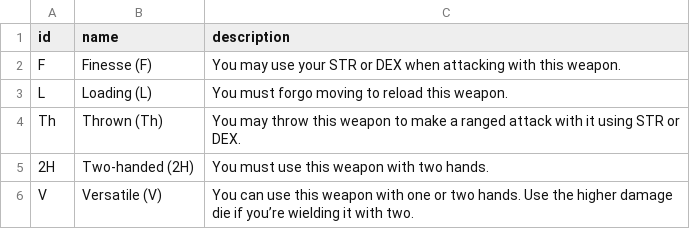
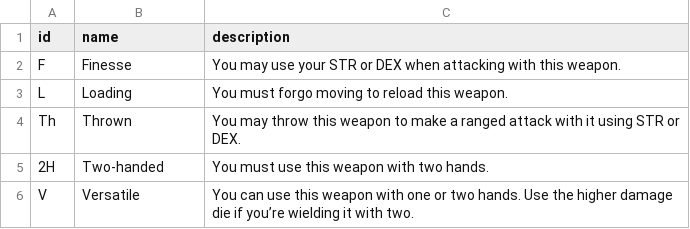
Before and after one commit to hkeeler/discord-lab, a CSV file: src/discord_lab/data/tables/weapon-properties.csv, drawn as a sheet.

Commit message:
nitpick: remove dupe id in weapon property name

```diff
--- a/src/discord_lab/data/tables/weapon-properties.csv
+++ b/src/discord_lab/data/tables/weapon-properties.csv
@@ -1,6 +1,6 @@
 id,name,description
-F,Finesse (F),You may use your STR or DEX when attacking with this weapon.
-L,Loading (L),You must forgo moving to reload this weapon.
-Th,Thrown (Th),You may throw this weapon to make a ranged attack with it using STR or DEX.
-2H,Two-handed (2H),You must use this weapon with two hands.
-V,Versatile (V),You can use this weapon with one or two hands. Use the higher damage die if you’re wielding it with two.
+F,Finesse,You may use your STR or DEX when attacking with this weapon.
+L,Loading,You must forgo moving to reload this weapon.
+Th,Thrown,You may throw this weapon to make a ranged attack with it using STR or DEX.
+2H,Two-handed,You must use this weapon with two hands.
+V,Versatile,You can use this weapon with one or two hands. Use the higher damage die if you’re wielding it with two.
```
